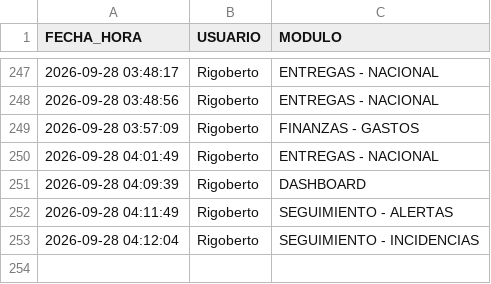
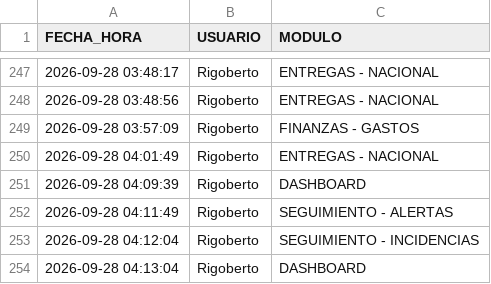
Before and after one commit to RH2026/nexion, a CSV file: auditoria_accesos.csv, drawn as a sheet; only a part is shown, gaps mark what is left out; the diff names each change by its address in the sheet, - before the commit and + after, or states it on an @@ line.

Commit message:
Registro de acceso de Rigoberto al módulo DASHBOARD

```diff
--- a/auditoria_accesos.csv
+++ b/auditoria_accesos.csv
+row 254: 2026-09-28 04:13:04 | Rigoberto | DASHBOARD
```
